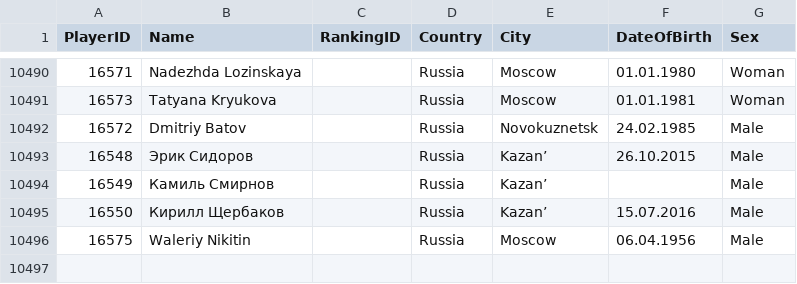
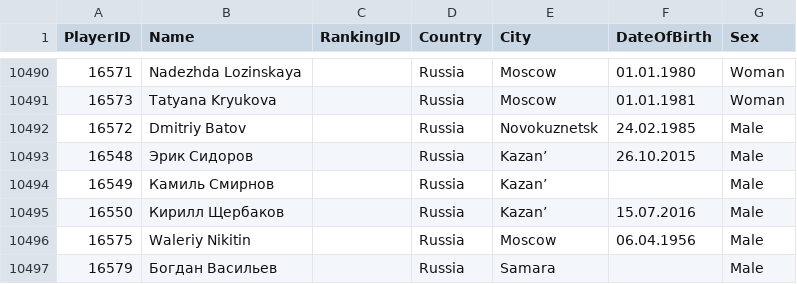
Before and after one commit to amundfylling/Scorpion-Scraper-2.0, a CSV file: data/players_data.csv, drawn as a sheet; only a part is shown, gaps mark what is left out.

```diff
--- a/data/players_data.csv
+++ b/data/players_data.csv
@@ -10496 +10496,2 @@
 16575,Waleriy Nikitin,,Russia,Moscow,06.04.1956,Male
+16579,Богдан Васильев,,Russia,Samara,,Male
```
Also changed, not shown: data/tournament_data.csv, 3 other files.
